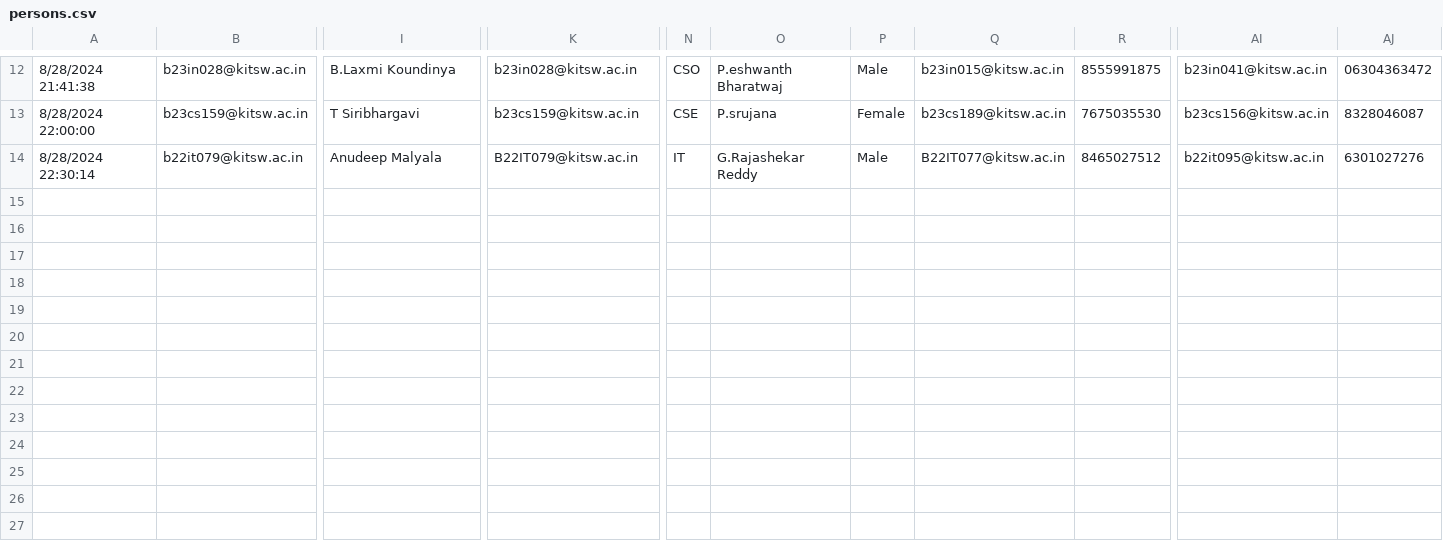
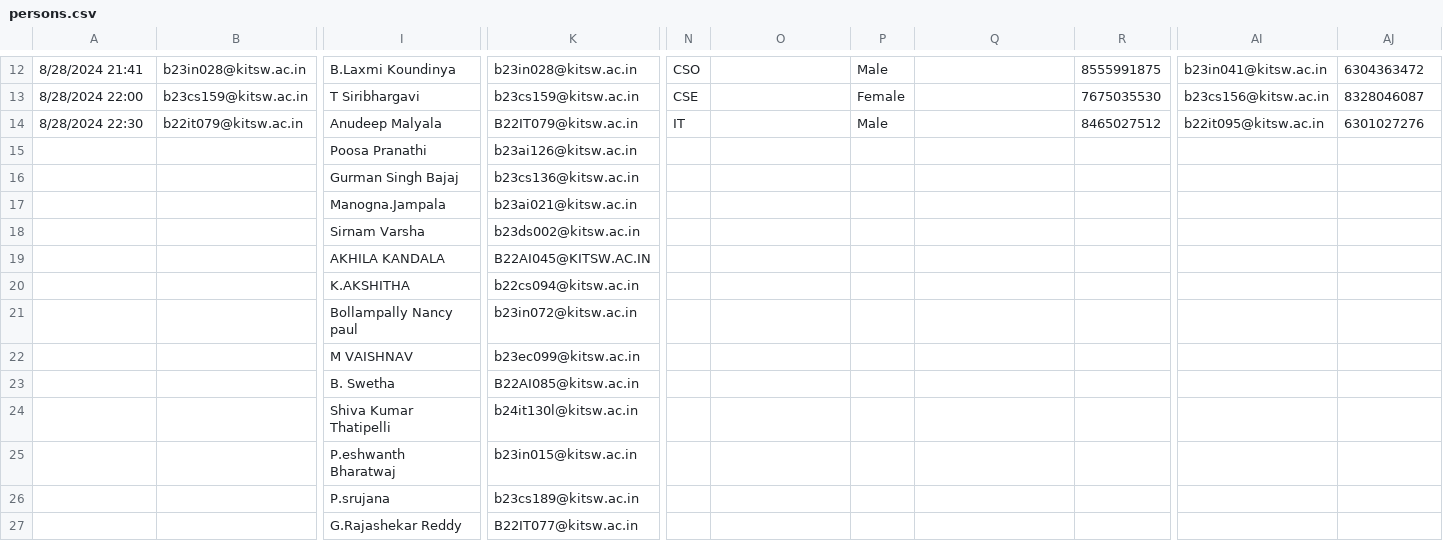
Before and after one commit to SpaciousCoder78/sih2024-certificate-generator, a CSV file: persons.csv, drawn as a sheet; only a part is shown, gaps mark what is left out; rows hold the shown columns only; the diff covers the shown part only; the diff names each change by its address in the sheet, - before the commit and + after, or states it on an @@ line.

```diff
--- a/persons.csv
+++ b/persons.csv
-A12: 8/28/2024 21:41:38
+A12: 8/28/2024 21:41
-O12: P.eshwanth Bharatwaj
+O12: (empty)
-Q12: b23in015@kitsw.ac.in
+Q12: (empty)
-AJ12: 06304363472
+AJ12: 6304363472
-A13: 8/28/2024 22:00:00
+A13: 8/28/2024 22:00
-O13: P.srujana
+O13: (empty)
-Q13: b23cs189@kitsw.ac.in
+Q13: (empty)
-A14: 8/28/2024 22:30:14
+A14: 8/28/2024 22:30
-O14: G.Rajashekar Reddy
+O14: (empty)
-Q14: B22IT077@kitsw.ac.in
+Q14: (empty)
+row 15:  |  | Poosa Pranathi | b23ai126@kitsw.ac.in
+row 16:  |  | Gurman Singh Bajaj | b23cs136@kitsw.ac.in
+row 17:  |  | Manogna.Jampala | b23ai021@kitsw.ac.in
+row 18:  |  | Sirnam Varsha | b23ds002@kitsw.ac.in
+row 19:  |  | AKHILA KANDALA | B22AI045@KITSW.AC.IN
+row 20:  |  | K.AKSHITHA | b22cs094@kitsw.ac.in
+row 21:  |  | Bollampally Nancy paul | b23in072@kitsw.ac.in
+row 22:  |  | M VAISHNAV | b23ec099@kitsw.ac.in
+row 23:  |  | B. Swetha | B22AI085@kitsw.ac.in
+row 24:  |  | Shiva Kumar Thatipelli | b24it130l@kitsw.ac.in
+row 25:  |  | P.eshwanth Bharatwaj | b23in015@kitsw.ac.in
+row 26:  |  | P.srujana | b23cs189@kitsw.ac.in
+row 27:  |  | G.Rajashekar Reddy | B22IT077@kitsw.ac.in
```
Also changed, not shown: 31 edited cells elsewhere in this file, 3 other files.
